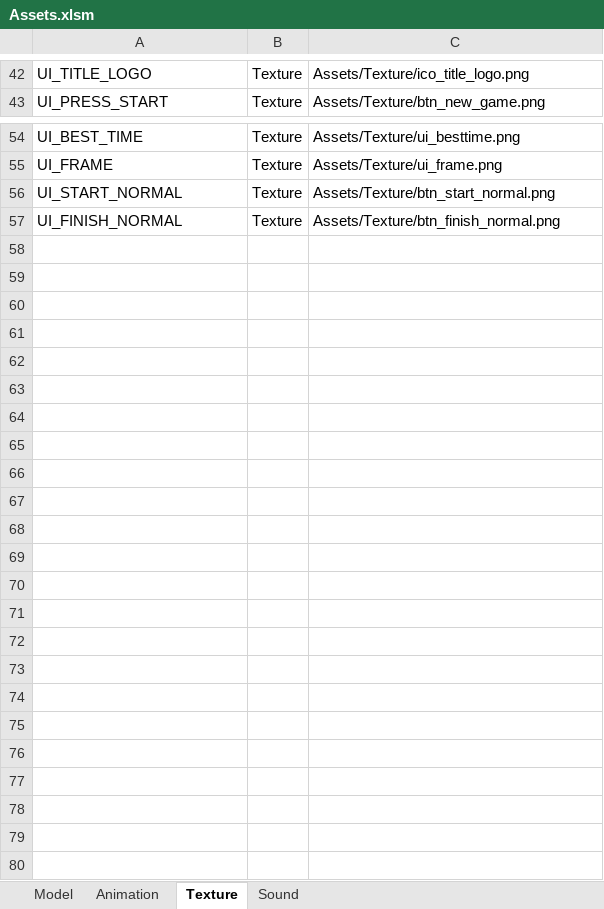
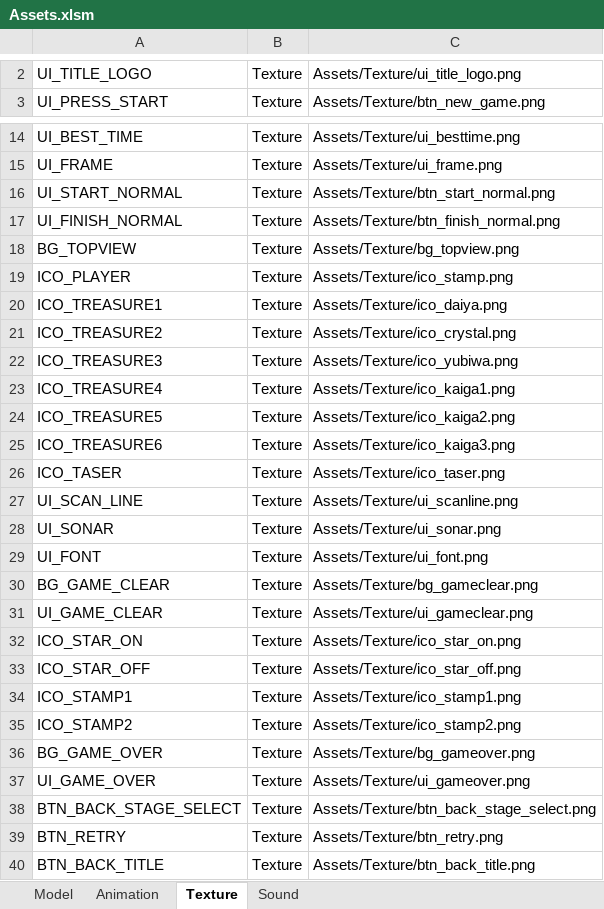
Before and after one commit to IwaiShogo/DirectX_3D_Base, an Excel workbook: DirectX_3D_Base/Tools/Assets.xlsm, sheet Texture, drawn as a sheet; only a part is shown, gaps mark what is left out; values as stored, in another font and other column widths than the file's, no borders; charts and pictures not drawn; addresses are those after the commit; the diff covers the shown part only; the diff names each change by its address in the sheet, - before the commit and + after, or states it on an @@ line.

```diff
--- a/DirectX_3D_Base/Tools/Assets.xlsm (sheet Texture)
+++ b/DirectX_3D_Base/Tools/Assets.xlsm (sheet Texture)
-C2: Assets/Texture/ico_title_logo.png
+C2: Assets/Texture/ui_title_logo.png
+row 18: BG_TOPVIEW | Texture | Assets/Texture/bg_topview.png
+row 19: ICO_PLAYER | Texture | Assets/Texture/ico_stamp.png
+row 20: ICO_TREASURE1 | Texture | Assets/Texture/ico_daiya.png
+row 21: ICO_TREASURE2 | Texture | Assets/Texture/ico_crystal.png
+row 22: ICO_TREASURE3 | Texture | Assets/Texture/ico_yubiwa.png
+row 23: ICO_TREASURE4 | Texture | Assets/Texture/ico_kaiga1.png
+row 24: ICO_TREASURE5 | Texture | Assets/Texture/ico_kaiga2.png
+row 25: ICO_TREASURE6 | Texture | Assets/Texture/ico_kaiga3.png
+row 26: ICO_TASER | Texture | Assets/Texture/ico_taser.png
+row 27: UI_SCAN_LINE | Texture | Assets/Texture/ui_scanline.png
+row 28: UI_SONAR | Texture | Assets/Texture/ui_sonar.png
+row 29: UI_FONT | Texture | Assets/Texture/ui_font.png
+row 30: BG_GAME_CLEAR | Texture | Assets/Texture/bg_gameclear.png
+row 31: UI_GAME_CLEAR | Texture | Assets/Texture/ui_gameclear.png
+row 32: ICO_STAR_ON | Texture | Assets/Texture/ico_star_on.png
+row 33: ICO_STAR_OFF | Texture | Assets/Texture/ico_star_off.png
+row 34: ICO_STAMP1 | Texture | Assets/Texture/ico_stamp1.png
+row 35: ICO_STAMP2 | Texture | Assets/Texture/ico_stamp2.png
+row 36: BG_GAME_OVER | Texture | Assets/Texture/bg_gameover.png
+row 37: UI_GAME_OVER | Texture | Assets/Texture/ui_gameover.png
+row 38: BTN_BACK_STAGE_SELECT | Texture | Assets/Texture/btn_back_stage_select.png
+row 39: BTN_RETRY | Texture | Assets/Texture/btn_retry.png
+row 40: BTN_BACK_TITLE | Texture | Assets/Texture/btn_back_title.png
```
Also changed, not shown: 40 removed rows elsewhere in this sheet, sheet Model, 46 other files.
